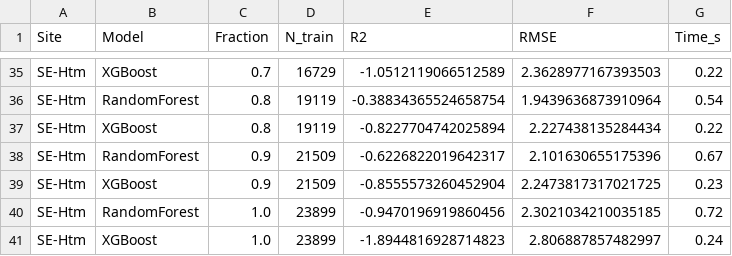
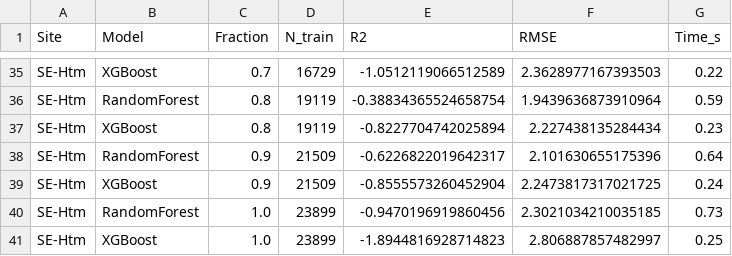
Before and after one commit to PaulEzennolim/Carbon-flux-quatification, a CSV file: results/active_learning/learning_curves.csv, drawn as a sheet; only a part is shown, gaps mark what is left out; the diff covers the shown part only; the diff names each change by its address in the sheet, - before the commit and + after, or states it on an @@ line.

```diff
--- a/results/active_learning/learning_curves.csv
+++ b/results/active_learning/learning_curves.csv
-G36 (Time_s): 0.54
+G36 (Time_s): 0.59
-G37 (Time_s): 0.22
+G37 (Time_s): 0.23
-G38 (Time_s): 0.67
+G38 (Time_s): 0.64
-G39 (Time_s): 0.23
+G39 (Time_s): 0.24
-G40 (Time_s): 0.72
+G40 (Time_s): 0.73
-G41 (Time_s): 0.24
+G41 (Time_s): 0.25
```
Also changed, not shown: 21 edited cells elsewhere in this file, 4 other files.
